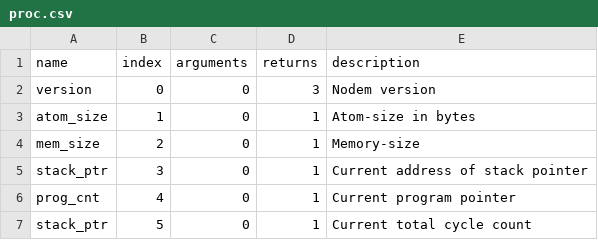
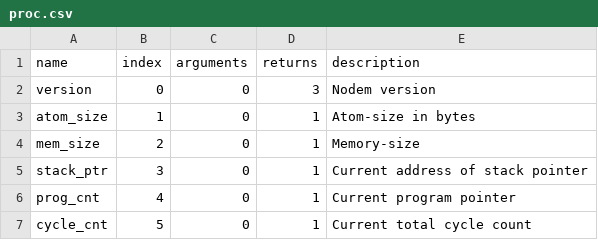
Before and after one commit to saschaklick/virtmach-rs, a CSV file: include/proc.csv (was examples/programs/proc.csv), drawn as a sheet.

```diff
--- a/examples/programs/proc.csv
+++ b/include/proc.csv
@@ -6,2 +6,2 @@ stack_ptr,3,0,1,"Current address of stack pointer"
 prog_cnt,4,0,1,"Current program pointer"
-stack_ptr,5,0,1,"Current total cycle count"
+cycle_cnt,5,0,1,"Current total cycle count"
```
Also changed, not shown: include/surface.csv, 46 other files.
